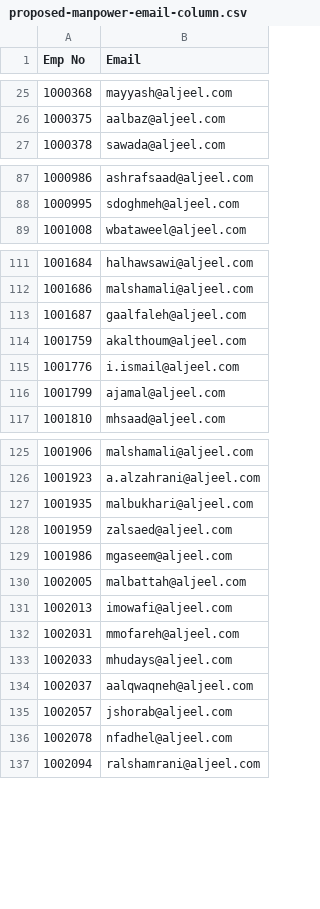
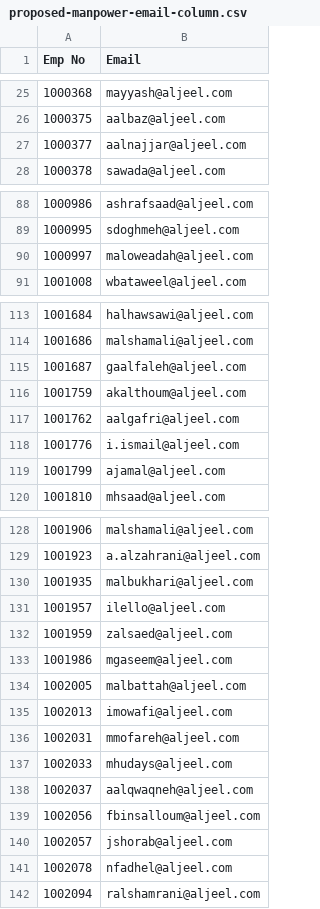
Before and after one commit to amrshady/aljeel, a CSV file: qc/reports/2026-05-21-resolver-v2/proposed-manpower-email-column.csv, drawn as a sheet; only a part is shown, gaps mark what is left out; the diff covers the shown part only; the diff names each change by its address in the sheet, - before the commit and + after, or states it on an @@ line.

Commit message:
QC reports, resolver-v2 email extraction artifacts, CODEX run notes

```diff
--- a/qc/reports/2026-05-21-resolver-v2/proposed-manpower-email-column.csv
+++ b/qc/reports/2026-05-21-resolver-v2/proposed-manpower-email-column.csv
+row 27: 1000377 | aalnajjar@aljeel.com
+row 90: 1000997 | maloweadah@aljeel.com
+row 117: 1001762 | aalgafri@aljeel.com
+row 131: 1001957 | ilello@aljeel.com
+row 139: 1002056 | fbinsalloum@aljeel.com
```
Also changed, not shown: 1 added row and 1 edited cell elsewhere in this file, 11 other files.
